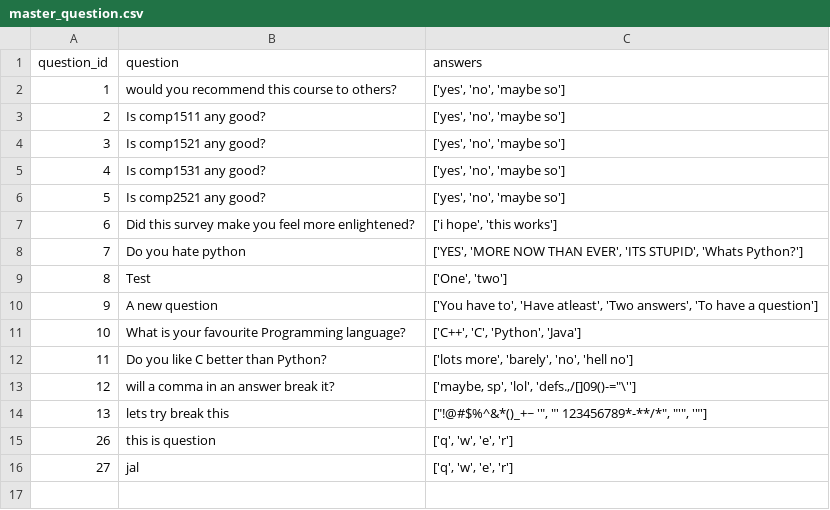
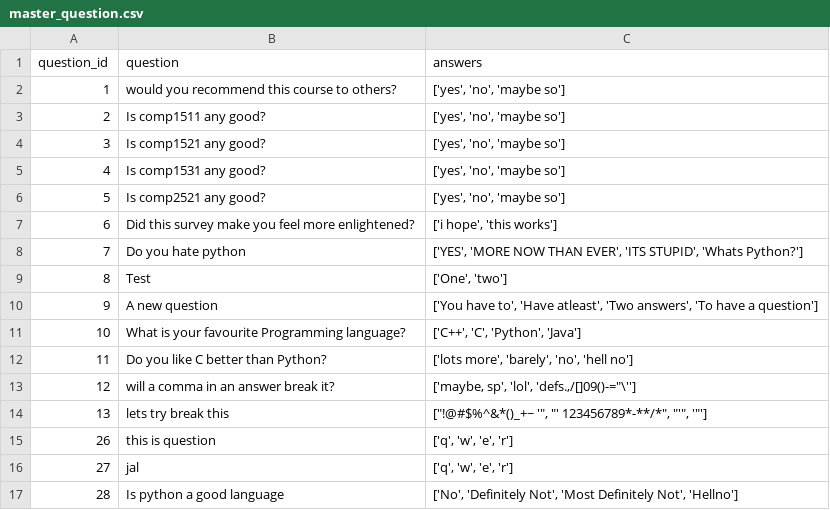
Before and after one commit to HAPPY3N1GMA/surveysytem, a CSV file: source/master_question.csv, drawn as a sheet; the diff names each change by its address in the sheet, - before the commit and + after, or states it on an @@ line.

```diff
--- a/source/master_question.csv
+++ b/source/master_question.csv
+row 17: 28 | Is python a good language | ['No', 'Definitely Not', 'Most Definitely Not', 'Hellno']
```
Also changed, not shown: source/master_survey.csv, 4 other files.
